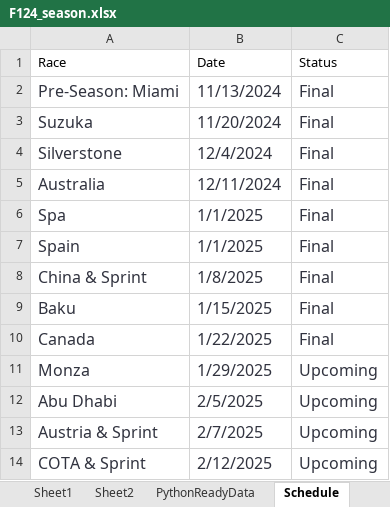
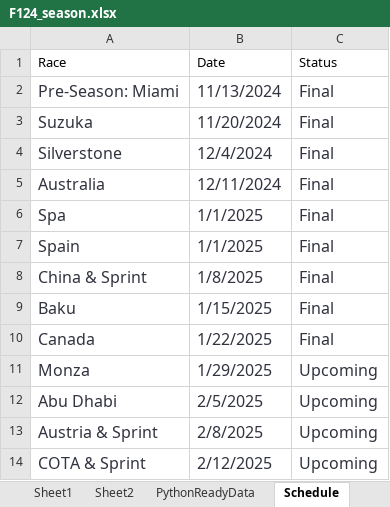
Before and after one commit to PKnowlez/F1Season3, an Excel workbook: F124_season.xlsx, sheet Schedule, drawn as a sheet; values as stored, in another font and other column widths than the file's, no borders; charts and pictures not drawn; the diff names each change by its address in the sheet, - before the commit and + after, or states it on an @@ line.

Commit message:
dates update

```diff
--- a/F124_season.xlsx (sheet Schedule)
+++ b/F124_season.xlsx (sheet Schedule)
-B13 (Date): 2/7/2025
+B13 (Date): 2/8/2025
```
